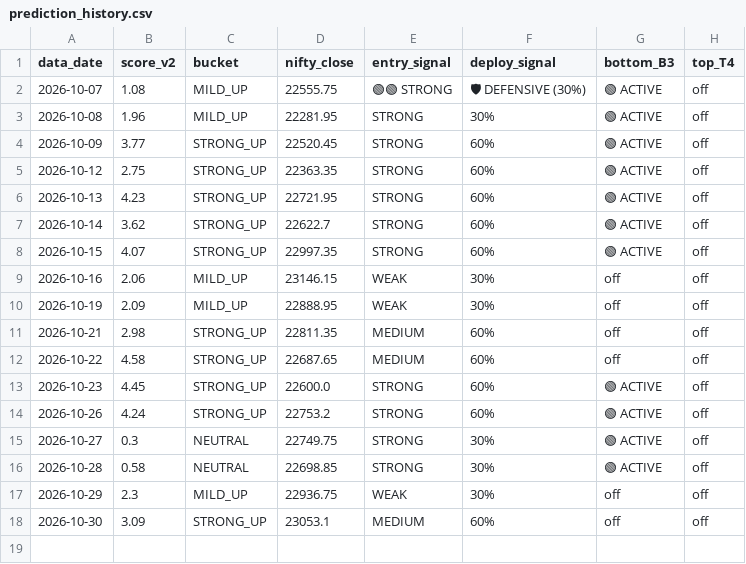
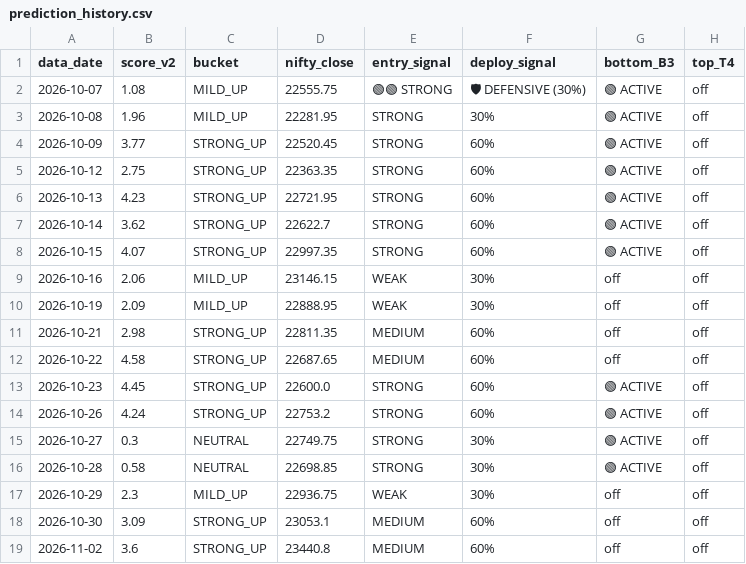
Before and after one commit to abhayv7272/smart-money-predictor, a CSV file: output/prediction_history.csv, drawn as a sheet.

Commit message:
Daily prediction 2026-11-02

```diff
--- a/output/prediction_history.csv
+++ b/output/prediction_history.csv
@@ -18 +18,2 @@ data_date,score_v2,bucket,nifty_close,entry_signal,deploy_signal,bottom_B3,top_T
 2026-10-30,3.09,STRONG_UP,23053.1,MEDIUM,60%,off,off
+2026-11-02,3.6,STRONG_UP,23440.8,MEDIUM,60%,off,off
```
Also changed, not shown: data/nifty_close.csv, data/spx_close.csv, 21 other files.
